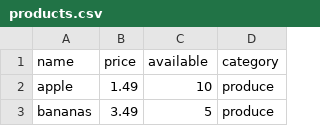
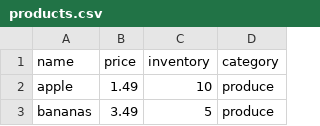
Before and after one commit to marcusbonacci/acit-2515-store, a CSV file: products.csv, drawn as a sheet; only a part is shown.

```diff
--- a/products.csv
+++ b/products.csv
@@ -1,2 +1,2 @@
-name,price,available,category
+name,price,inventory,category
 apple,1.49,10,produce
```
Also changed, not shown: 2 other files.
